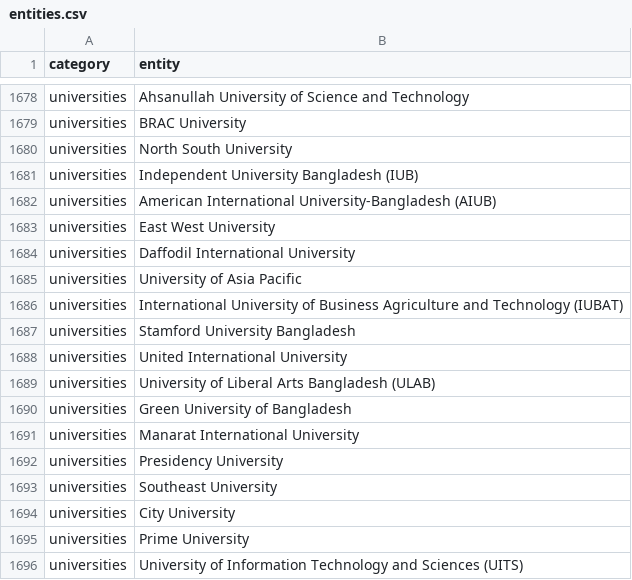
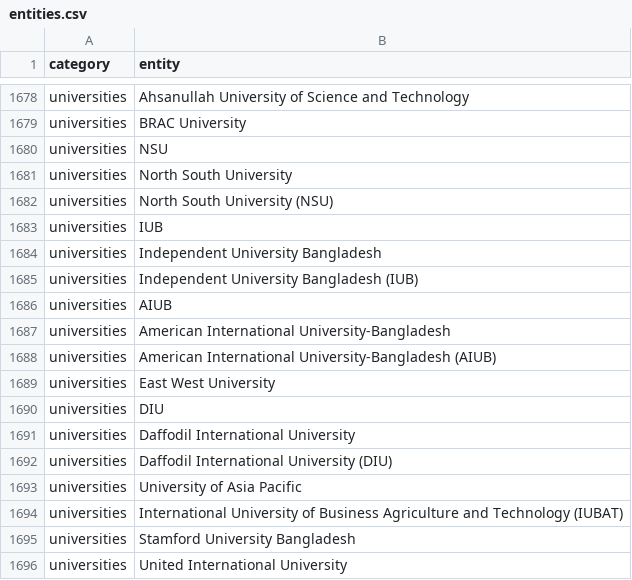
Before and after one commit to muyeed15/pyxis, a CSV file: backend/python/autocomplete/dataset/entities.csv, drawn as a sheet; only a part is shown, gaps mark what is left out; the shorter side is filled out with more unchanged rows; the diff names each change by its address in the sheet, - before the commit and + after, or states it on an @@ line.

Commit message:
Dataset updated

```diff
--- a/backend/python/autocomplete/dataset/entities.csv
+++ b/backend/python/autocomplete/dataset/entities.csv
+row 1680: universities | NSU
+row 1682: universities | North South University (NSU)
+row 1683: universities | IUB
+row 1684: universities | Independent University Bangladesh
+row 1686: universities | AIUB
+row 1687: universities | American International University-Bangladesh
+row 1690: universities | DIU
+row 1692: universities | Daffodil International University (DIU)
```
